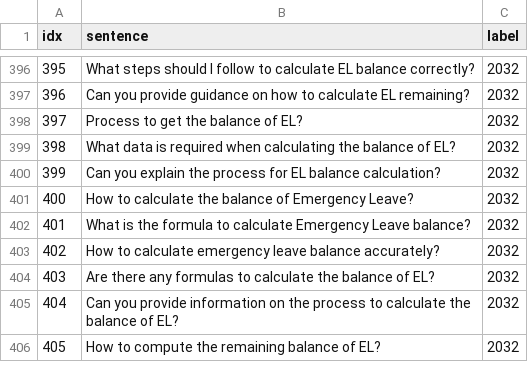
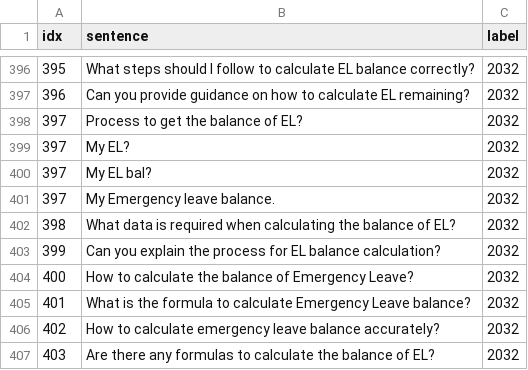
Before and after one commit to KaWengNg/DataSet, a CSV file: train_LMS.csv, drawn as a sheet; only a part is shown, gaps mark what is left out; the shorter side is filled out with more unchanged rows.

Commit message:
Update train_LMS.csv

```diff
--- a/train_LMS.csv
+++ b/train_LMS.csv
@@ -398,2 +398,5 @@ idx,sentence,label
 397,Process to get the balance of EL?,2032
+397,My EL?,2032
+397,My EL bal?,2032
+397,My Emergency leave balance.,2032
 398,What data is required when calculating the balance of EL?,2032
```
